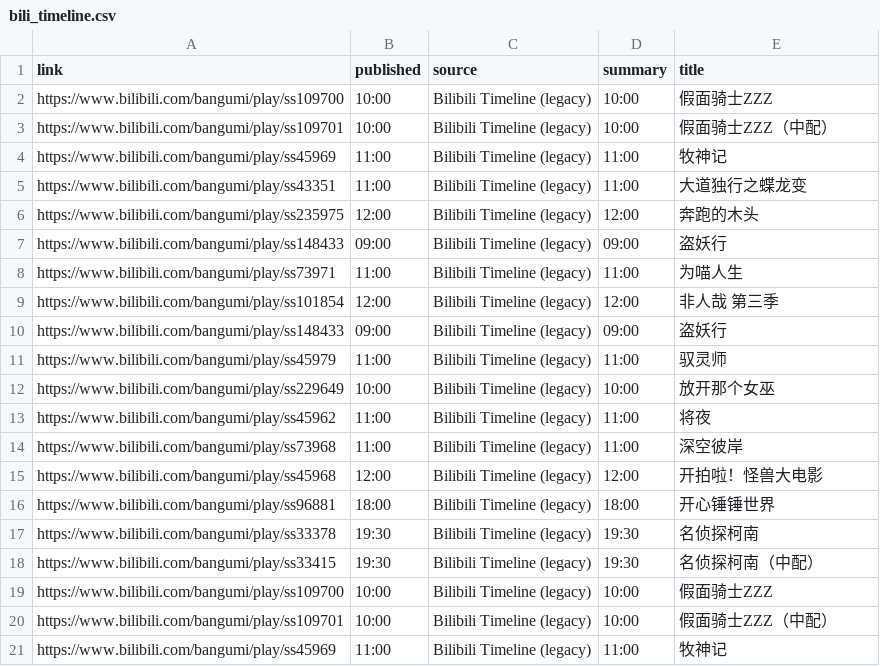
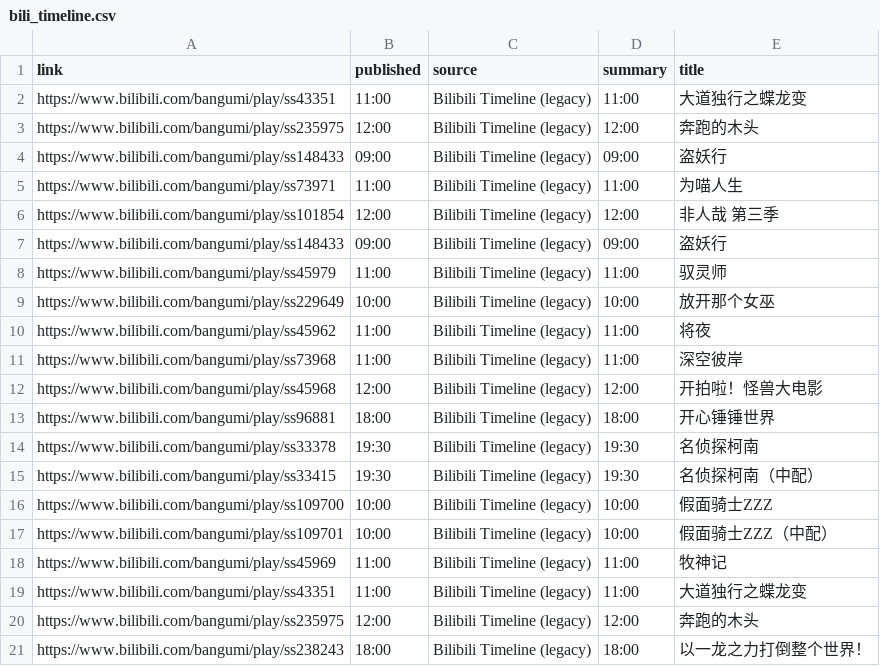
Before and after one commit to BennetttChen/Python-crawl, a CSV file: output/bili_timeline.csv, drawn as a sheet; removed rows and columns are numbered as before the commit, all else as after; the diff names each change by its address in the sheet, - before the commit and + after, or states it on an @@ line.

```diff
--- a/output/bili_timeline.csv
+++ b/output/bili_timeline.csv
-row 2: https://www.bilibili.com/bangumi/play/ss109700 | 10:00 | Bilibili Timeline (legacy) | 10:00 | 假面骑士ZZZ
-row 3: https://www.bilibili.com/bangumi/play/ss109701 | 10:00 | Bilibili Timeline (legacy) | 10:00 | 假面骑士ZZZ（中配）
-row 4: https://www.bilibili.com/bangumi/play/ss45969 | 11:00 | Bilibili Timeline (legacy) | 11:00 | 牧神记
+row 19: https://www.bilibili.com/bangumi/play/ss43351 | 11:00 | Bilibili Timeline (legacy) | 11:00 | 大道独行之蝶龙变
+row 20: https://www.bilibili.com/bangumi/play/ss235975 | 12:00 | Bilibili Timeline (legacy) | 12:00 | 奔跑的木头
+row 21: https://www.bilibili.com/bangumi/play/ss238243 | 18:00 | Bilibili Timeline (legacy) | 18:00 | 以一龙之力打倒整个世界！
```
Also changed, not shown: output/steam_news.csv, 4 other files.
